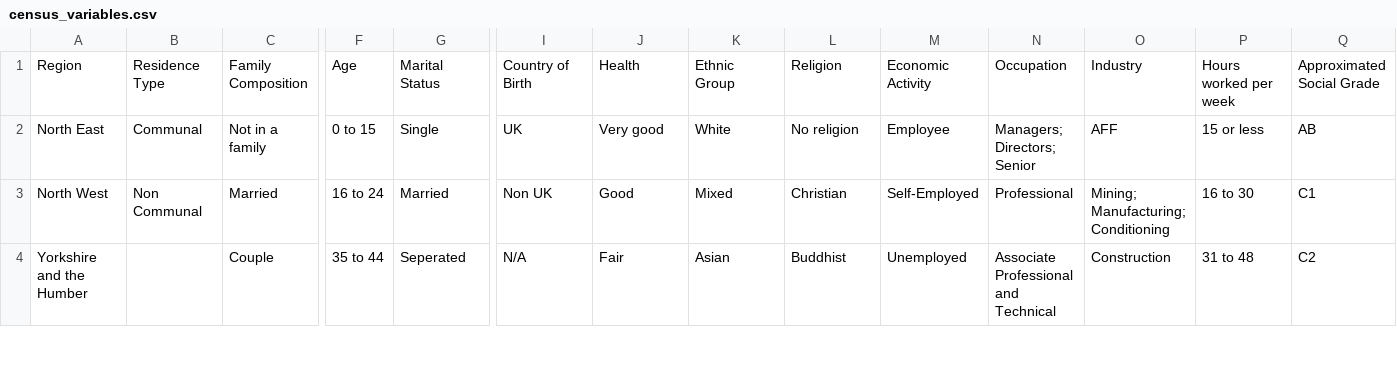
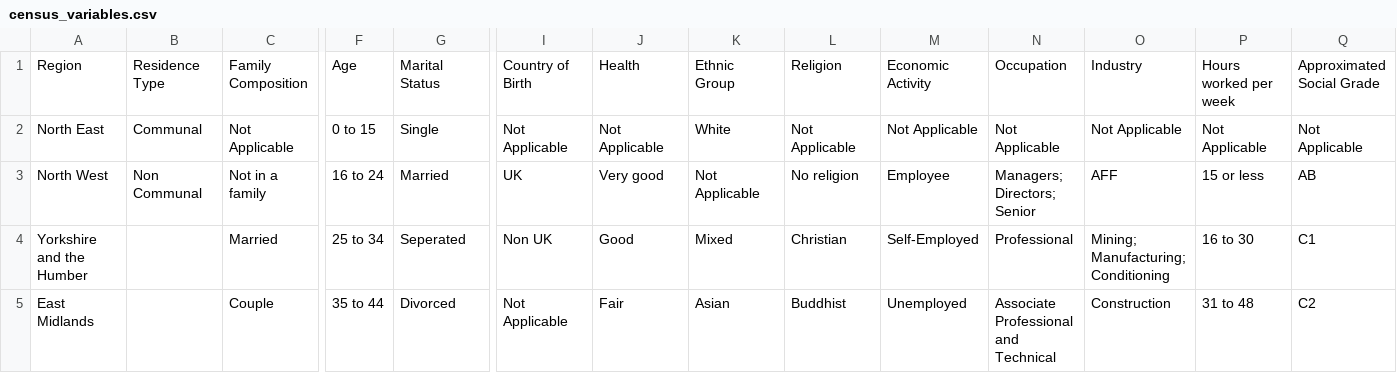
Before and after one commit to b0mbastik/PythonP2, a CSV file: census_variables.csv, drawn as a sheet; only a part is shown, gaps mark what is left out; rows hold the shown columns only; the diff covers the shown part only; the diff names each change by its address in the sheet, - before the commit and + after, or states it on an @@ line.

```diff
--- a/census_variables.csv
+++ b/census_variables.csv
-C2: Not in a family
+C2: Not Applicable
-I2: UK
+I2: Not Applicable
-J2: Very good
+J2: Not Applicable
-L2: No religion
+L2: Not Applicable
-M2: Employee
+M2: Not Applicable
-N2: Managers; Directors; Senior
+N2: Not Applicable
-O2: AFF
+O2: Not Applicable
-P2: 15 or less
+P2: Not Applicable
-Q2: AB
+Q2: Not Applicable
-C3: Married
+C3: Not in a family
-I3: Non UK
+I3: UK
-J3: Good
+J3: Very good
-K3: Mixed
+K3: Not Applicable
-L3: Christian
+L3: No religion
-M3: Self-Employed
+M3: Employee
-N3: Professional
+N3: Managers; Directors; Senior
-O3: Mining; Manufacturing; Conditioning
+O3: AFF
-P3: 16 to 30
+P3: 15 or less
-Q3: C1
+Q3: AB
-C4: Couple
+C4: Married
-F4: 35 to 44
+F4: 25 to 34
-I4: N/A
+I4: Non UK
-J4: Fair
+J4: Good
-K4: Asian
+K4: Mixed
-L4: Buddhist
+L4: Christian
-M4: Unemployed
+M4: Self-Employed
-N4: Associate Professional and Technical
+N4: Professional
-O4: Construction
+O4: Mining; Manufacturing; Conditioning
-P4: 31 to 48
+P4: 16 to 30
-Q4: C2
+Q4: C1
+row 5: East Midlands |  | Couple | 35 to 44 | Divorced | Not Applicable | Fair | Asian | Buddhist | Unemployed | Associate Professional and Technical | Construction | 31 to 48 | C2
```
Also changed, not shown: 3 added rows, 4 removed rows and 13 edited cells elsewhere in this file, 1 other file.
